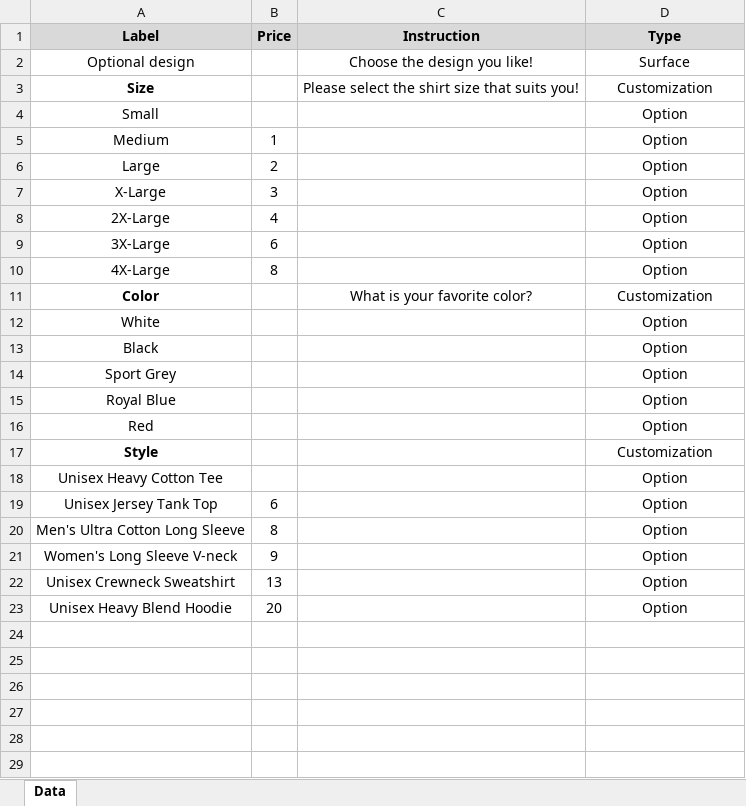
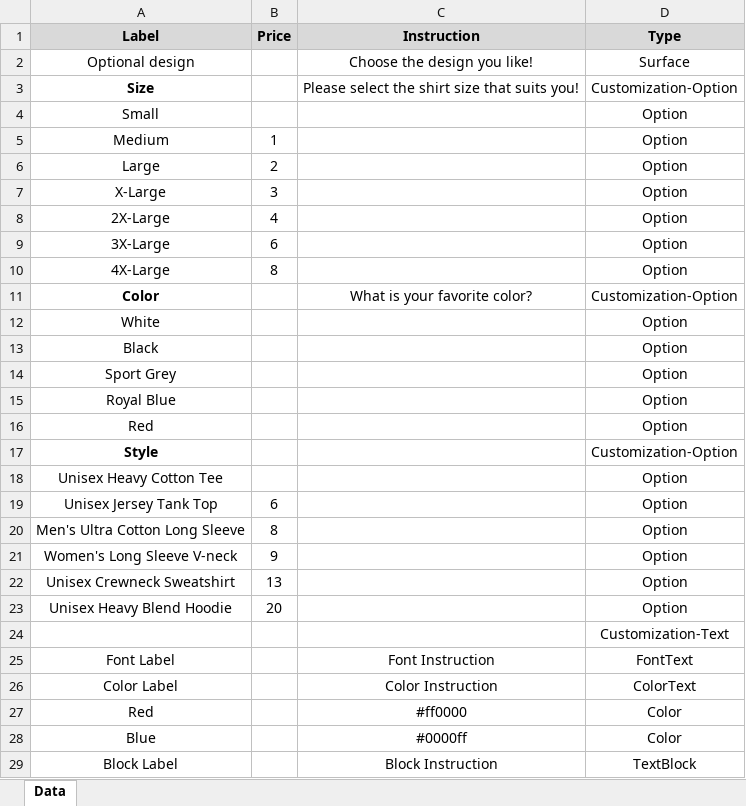
Before and after one commit to smallgowk/dropshipesty, an Excel workbook: DropshipEsty/etc/Configs/Info.xlsx, sheet Data, drawn as a sheet; values as stored, in another font and other column widths than the file's, no borders; the diff names each change by its address in the sheet, - before the commit and + after, or states it on an @@ line.

Commit message:
123

```diff
--- a/DropshipEsty/etc/Configs/Info.xlsx (sheet Data)
+++ b/DropshipEsty/etc/Configs/Info.xlsx (sheet Data)
-D3 (Type): Customization
+D3 (Type): Customization-Option
-D11 (Type): Customization
+D11 (Type): Customization-Option
-D17 (Type): Customization
+D17 (Type): Customization-Option
+row 24:  |  |  | Customization-Text
+row 25: Font Label |  | Font Instruction | FontText
+row 26: Color Label |  | Color Instruction | ColorText
+row 27: Red |  | #ff0000 | Color
+row 28: Blue |  | #0000ff | Color
+row 29: Block Label |  | Block Instruction | TextBlock
```
